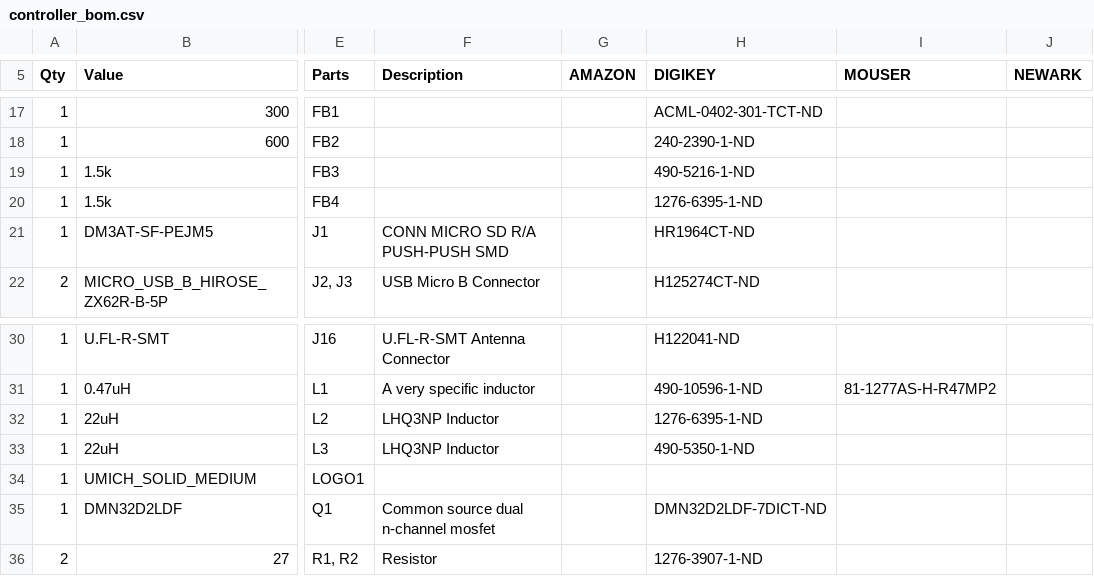
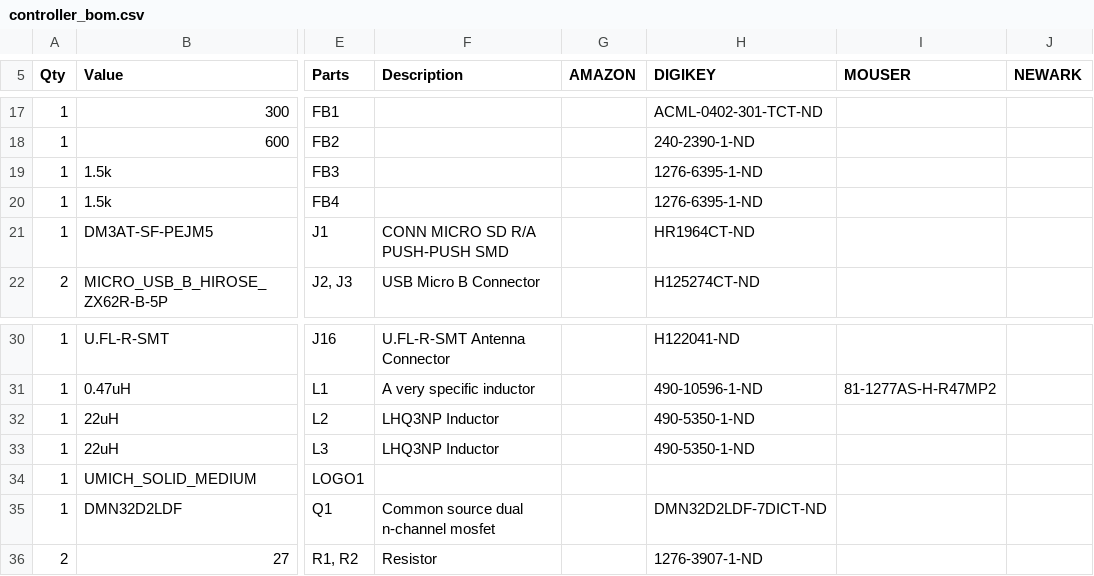
Before and after one commit to lab11/signpost, a CSV file: hardware/controller/rev_b/controller_bom.csv, drawn as a sheet; only a part is shown, gaps mark what is left out; the diff names each change by its address in the sheet, - before the commit and + after, or states it on an @@ line.

```diff
--- a/hardware/controller/rev_b/controller_bom.csv
+++ b/hardware/controller/rev_b/controller_bom.csv
-H19 (DIGIKEY): 490-5216-1-ND
+H19 (DIGIKEY): 1276-6395-1-ND
-H32 (DIGIKEY): 1276-6395-1-ND
+H32 (DIGIKEY): 490-5350-1-ND
```
Also changed, not shown: modules/ambient/rev_c/ambient_BOM.csv, 4 other files.
